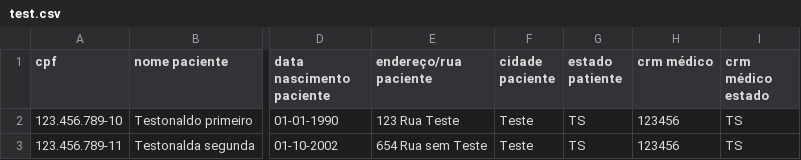
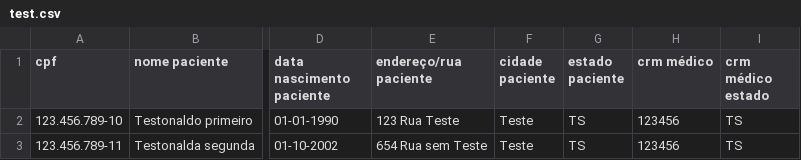
Before and after one commit to RyanOxon/RebaseLabs-T12, a CSV file: api/spec/support/test.csv, drawn as a sheet; only a part is shown, gaps mark what is left out; the diff names each change by its address in the sheet, - before the commit and + after, or states it on an @@ line.

```diff
--- a/api/spec/support/test.csv
+++ b/api/spec/support/test.csv
-G1: estado patiente
+G1: estado paciente
```
Also changed, not shown: 11 other files.
